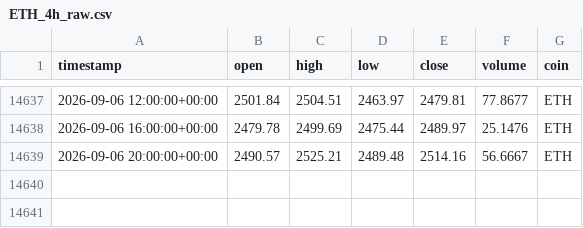
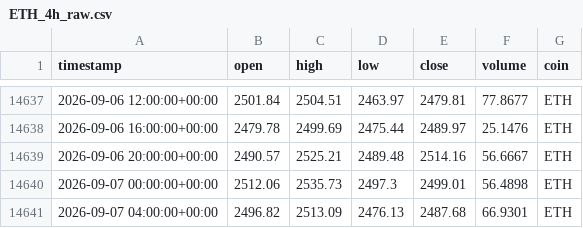
Before and after one commit to Vicems019/TFM-NeuroQuant, a CSV file: data/raw/ETH_4h_raw.csv, drawn as a sheet; only a part is shown, gaps mark what is left out; the diff names each change by its address in the sheet, - before the commit and + after, or states it on an @@ line.

```diff
--- a/data/raw/ETH_4h_raw.csv
+++ b/data/raw/ETH_4h_raw.csv
+row 14640: 2026-09-07 00:00:00+00:00 | 2512.06 | 2535.73 | 2497.3 | 2499.01 | 56.4898 | ETH
+row 14641: 2026-09-07 04:00:00+00:00 | 2496.82 | 2513.09 | 2476.13 | 2487.68 | 66.9301 | ETH
```
Also changed, not shown: data/raw/AVAX_4h_raw.csv, data/raw/SOL_4h_raw.csv, 5 other files.
